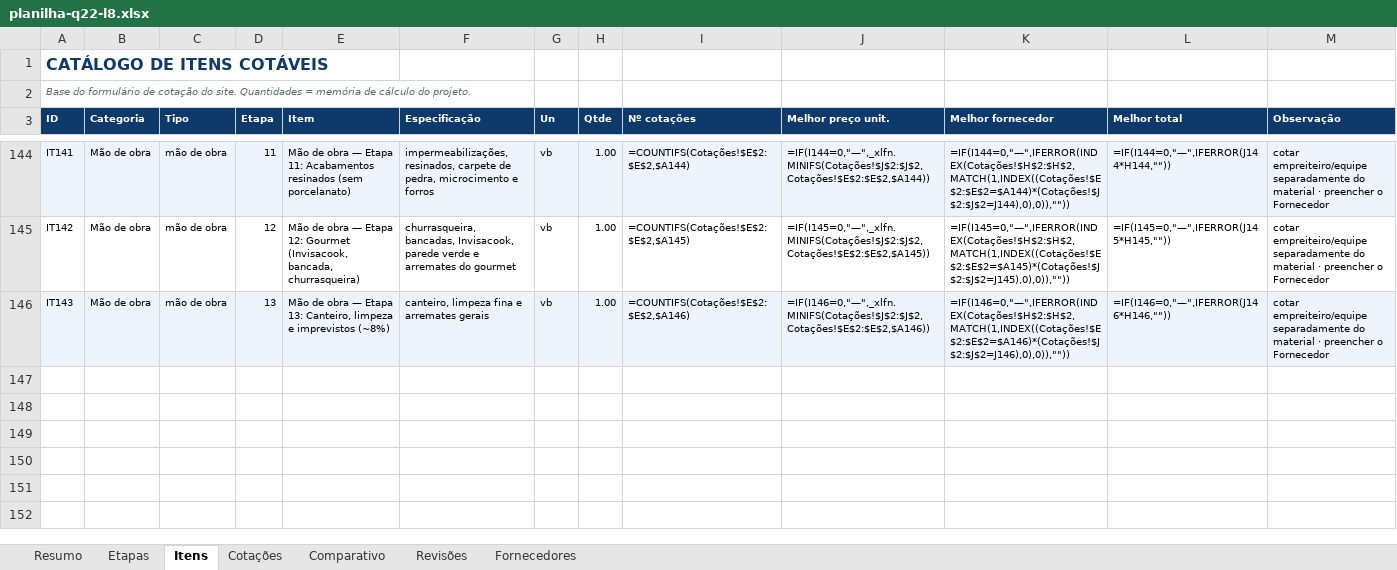
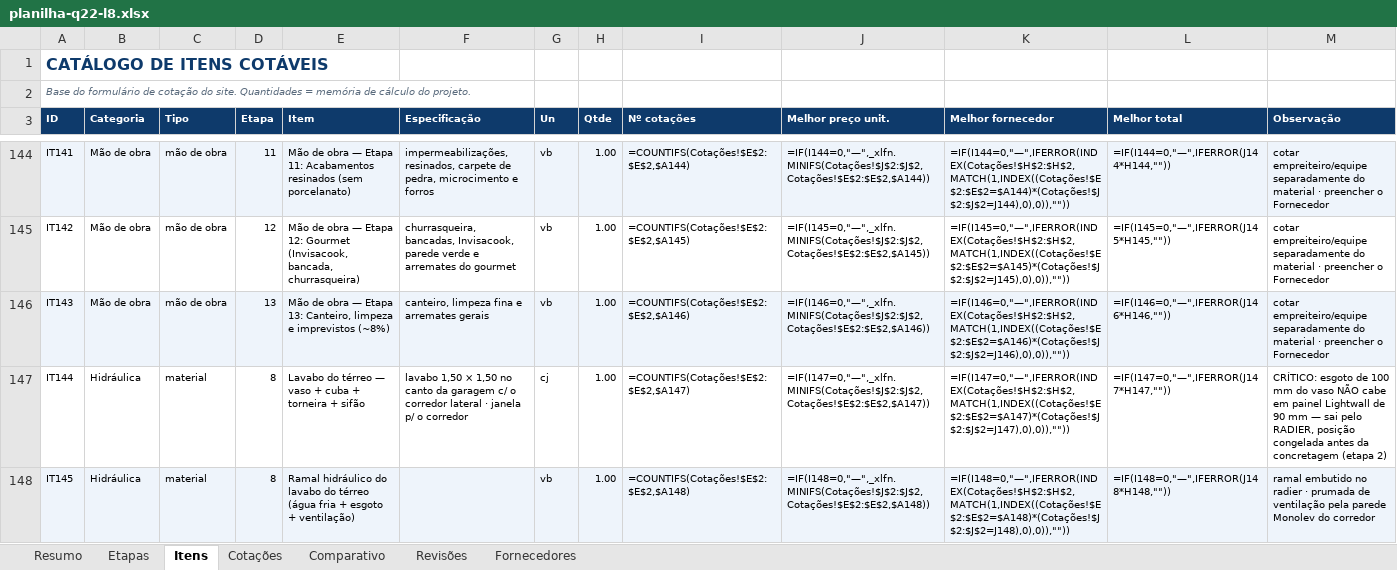
Before and after one commit to pvizioli/projeto_casa_pedro, an Excel workbook: planilha-q22-l8.xlsx, sheet Itens, drawn as a sheet; only a part is shown, gaps mark what is left out; values as stored, in another font and other column widths than the file's, no borders; formulas without a stored value are shown as written; the diff covers the shown part only; the diff names each change by its address in the sheet, - before the commit and + after, or states it on an @@ line.

```diff
--- a/planilha-q22-l8.xlsx (sheet Itens)
+++ b/planilha-q22-l8.xlsx (sheet Itens)
+row 147: IT144 | Hidráulica | material | 8 | Lavabo do térreo — vaso + cuba + torneira + sifão | lavabo 1,50 × 1,50 no canto da garagem c/ o corredor lateral · janela p/ o corredor | cj | 1.00 | =COUNTIFS(Cotações!$E$2:$E$2,$A147) | =IF(I147=0,"—",_xlfn.MINIFS(Cotações!$J$2:$J$2,Cotações!$E$2:$E$2,$A147)) | =IF(I147=0,"—",IFERROR(INDEX(Cotações!$H$2:$H$2,MATCH(1,INDEX((Cotações!$E$2:$E$2=$A147)*(Cotações!$J$2:$J$2=J147),0),0)),"")) | =IF(I147=0,"—",IFERROR(J147*H147,"")) | CRÍTICO: esgoto de 100 mm do vaso NÃO cabe em painel Lightwall de 90 mm — sai pelo RADIER, posição congelada antes da concretagem (etapa 2)
+row 148: IT145 | Hidráulica | material | 8 | Ramal hidráulico do lavabo do térreo (água fria + esgoto + ventilação) |  | vb | 1.00 | =COUNTIFS(Cotações!$E$2:$E$2,$A148) | =IF(I148=0,"—",_xlfn.MINIFS(Cotações!$J$2:$J$2,Cotações!$E$2:$E$2,$A148)) | =IF(I148=0,"—",IFERROR(INDEX(Cotações!$H$2:$H$2,MATCH(1,INDEX((Cotações!$E$2:$E$2=$A148)*(Cotações!$J$2:$J$2=J148),0),0)),"")) | =IF(I148=0,"—",IFERROR(J148*H148,"")) | ramal embutido no radier · prumada de ventilação pela parede Monolev do corredor
```
Also changed, not shown: 1 added row and 9 edited cells elsewhere in this sheet, sheet Revisões, sheet Resumo.
